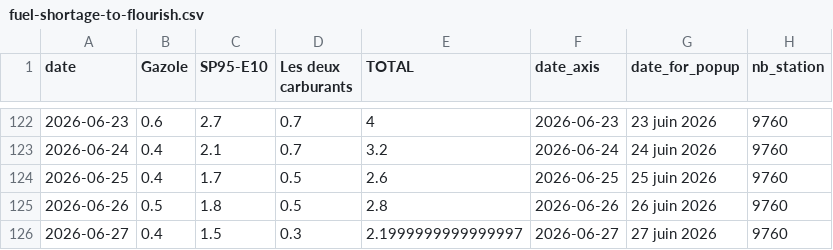
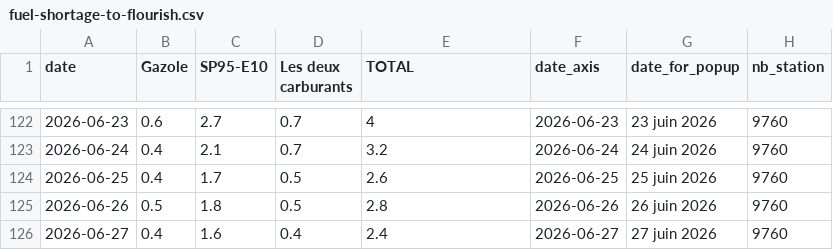
Before and after one commit to mthlht/fuel-price-tracker, a CSV file: data/fuel-shortage-to-flourish.csv, drawn as a sheet; only a part is shown, gaps mark what is left out.

```diff
--- a/data/fuel-shortage-to-flourish.csv
+++ b/data/fuel-shortage-to-flourish.csv
@@ -125,2 +125,2 @@ date,Gazole,SP95-E10,Les deux carburants,TOTAL,date_axis,date_for_popup,nb_stati
 2026-06-26,0.5,1.8,0.5,2.8,2026-06-26,26 juin 2026,9760
-2026-06-27,0.4,1.5,0.3,2.1999999999999997,2026-06-27,27 juin 2026,9760
+2026-06-27,0.4,1.6,0.4,2.4,2026-06-27,27 juin 2026,9760
```
Also changed, not shown: data/fuel-prices-csv/fuel-prices-instant.csv, 3 other files.
